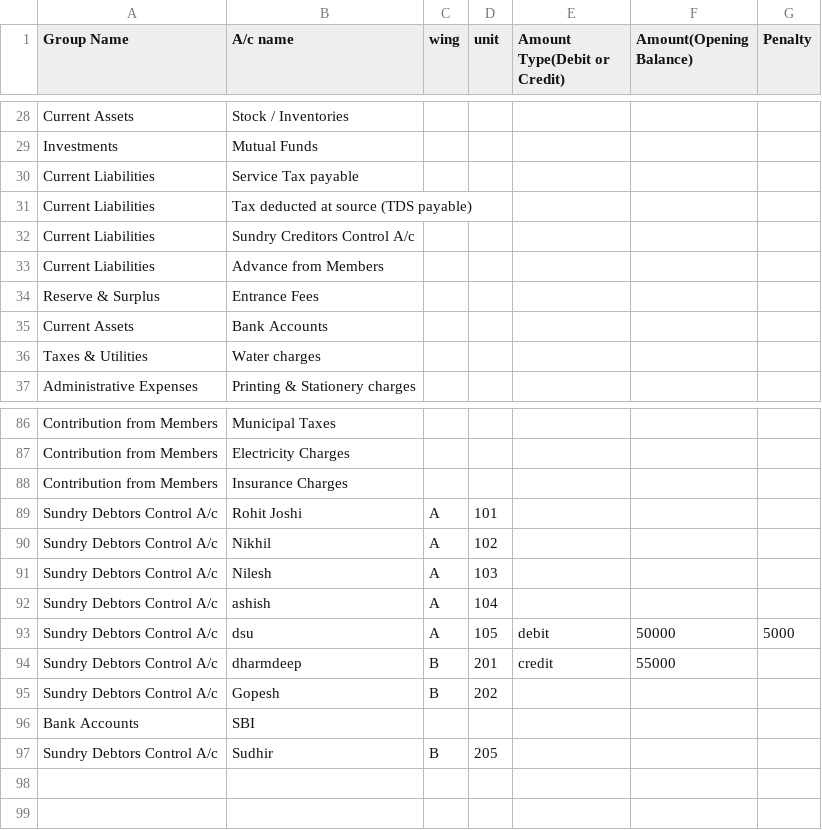
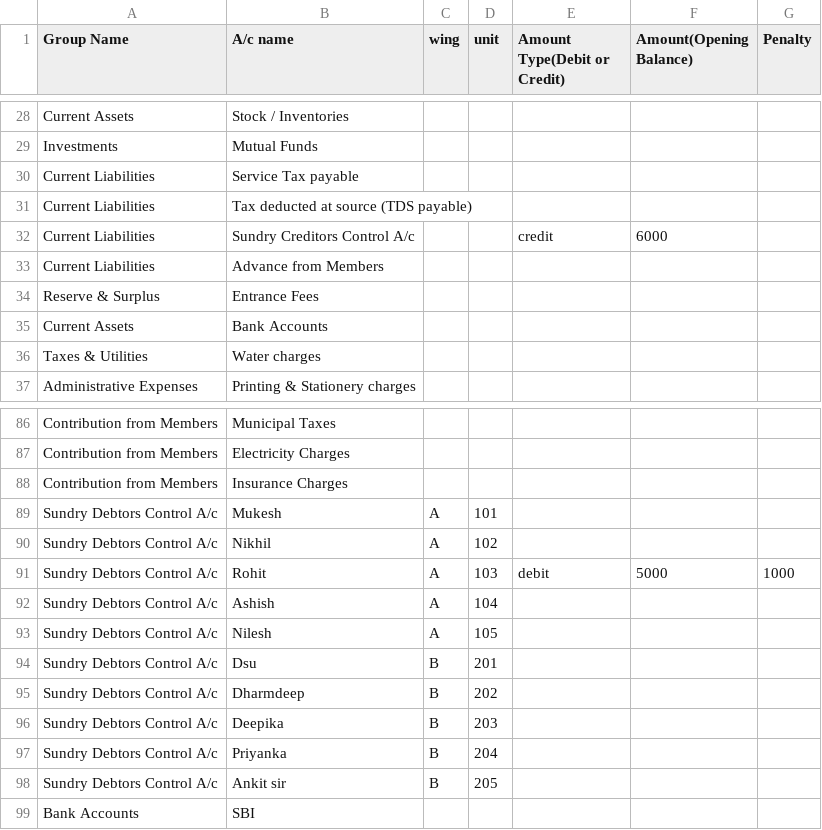
Before and after one commit to TheTypoMaster/Housingmatters, a CSV file: app/webroot/csv_file/unit/Opening_Balance_Import.csv, drawn as a sheet; only a part is shown, gaps mark what is left out.

```diff
--- a/app/webroot/csv_file/unit/Opening_Balance_Import.csv
+++ b/app/webroot/csv_file/unit/Opening_Balance_Import.csv
@@ -31,3 +31,3 @@ Current Liabilities,Service Tax payable,,,,,
 Current Liabilities,Tax deducted at source (TDS payable),,,,,
-Current Liabilities,Sundry Creditors Control A/c,,,,,
+Current Liabilities,Sundry Creditors Control A/c,,,credit,6000,
 Current Liabilities,Advance from Members,,,,,
@@ -88,10 +88,12 @@ Contribution from Members,Electricity Charges,,,,,
 Contribution from Members,Insurance Charges,,,,,
-Sundry Debtors Control A/c  ,Rohit Joshi,A,101,,,
+Sundry Debtors Control A/c  ,Mukesh,A,101,,,
 Sundry Debtors Control A/c  ,Nikhil,A,102,,,
-Sundry Debtors Control A/c  ,Nilesh,A,103,,,
-Sundry Debtors Control A/c  ,ashish,A,104,,,
-Sundry Debtors Control A/c  ,dsu,A,105,debit,50000,5000
-Sundry Debtors Control A/c  ,dharmdeep,B,201,credit,55000,
-Sundry Debtors Control A/c  ,Gopesh,B,202,,,
+Sundry Debtors Control A/c  ,Rohit,A,103,debit,5000,1000
+Sundry Debtors Control A/c  ,Ashish,A,104,,,
+Sundry Debtors Control A/c  ,Nilesh,A,105,,,
+Sundry Debtors Control A/c  ,Dsu,B,201,,,
+Sundry Debtors Control A/c  ,Dharmdeep,B,202,,,
+Sundry Debtors Control A/c  ,Deepika,B,203,,,
+Sundry Debtors Control A/c  ,Priyanka,B,204,,,
+Sundry Debtors Control A/c  ,Ankit sir,B,205,,,
 Bank Accounts,SBI,,,,,
-Sundry Debtors Control A/c  ,Sudhir,B,205,,,
```
Also changed, not shown: 2 other files.
